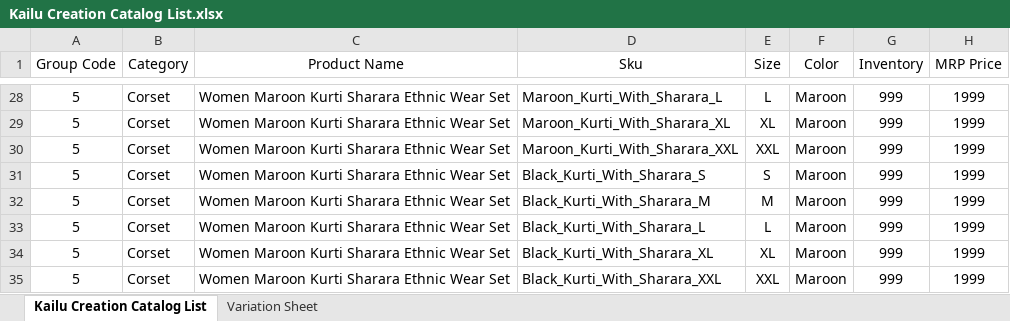
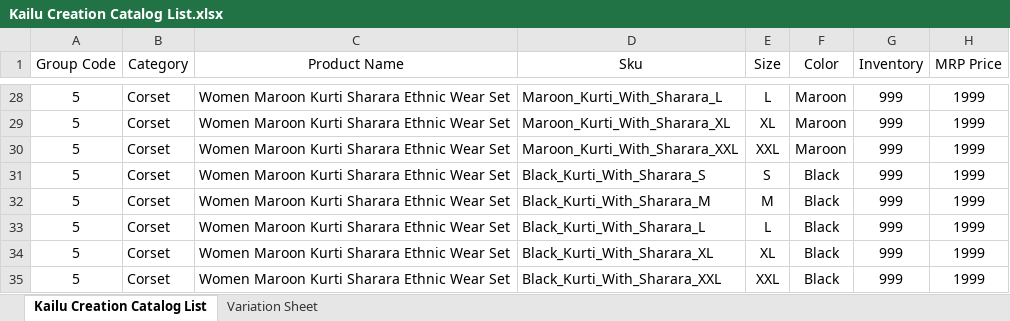
Before and after one commit to Kaklotar9985/KAILU-CREATION-V2, an Excel workbook: Kailu Creation Catalog List.xlsx, sheet Kailu Creation Catalog List, drawn as a sheet; only a part is shown, gaps mark what is left out; values as stored, in another font and other column widths than the file's, no borders; the diff names each change by its address in the sheet, - before the commit and + after, or states it on an @@ line.

Commit message:
Add files via upload

```diff
--- a/Kailu Creation Catalog List.xlsx (sheet Kailu Creation Catalog List)
+++ b/Kailu Creation Catalog List.xlsx (sheet Kailu Creation Catalog List)
-F31:F35 (Color): Maroon
+F31:F35 (Color): Black
```
